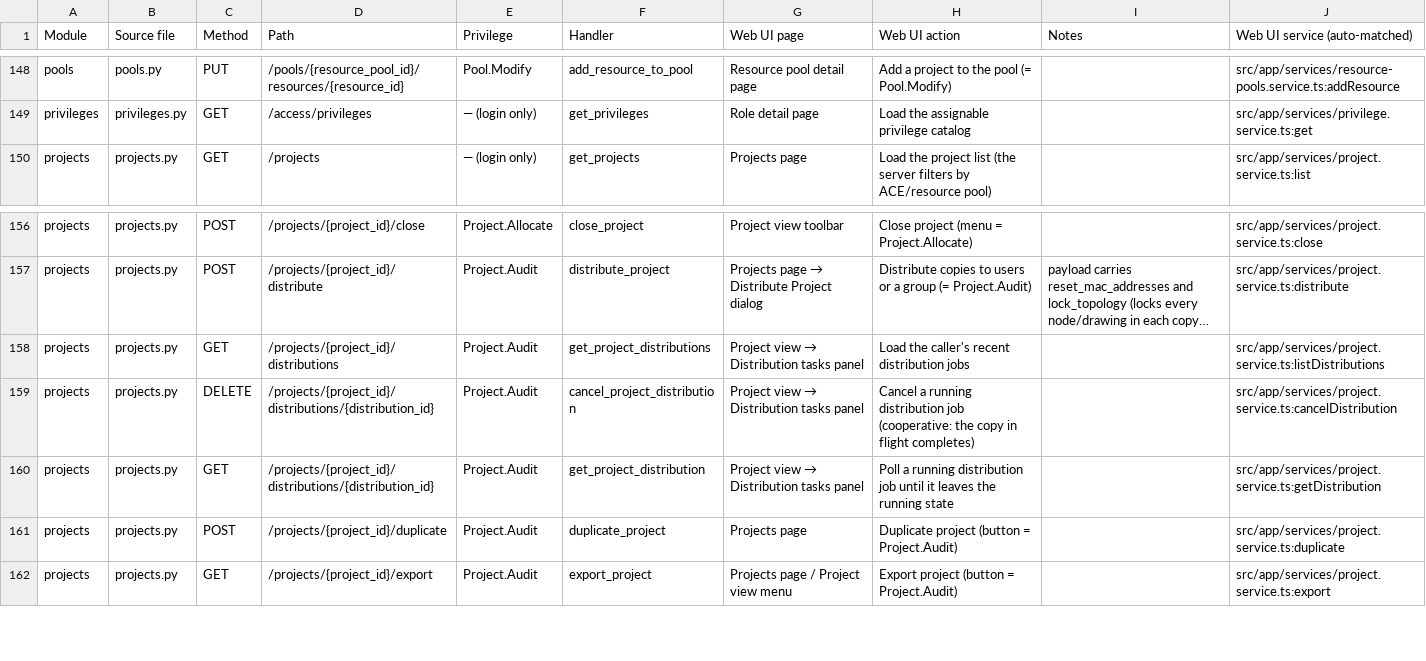
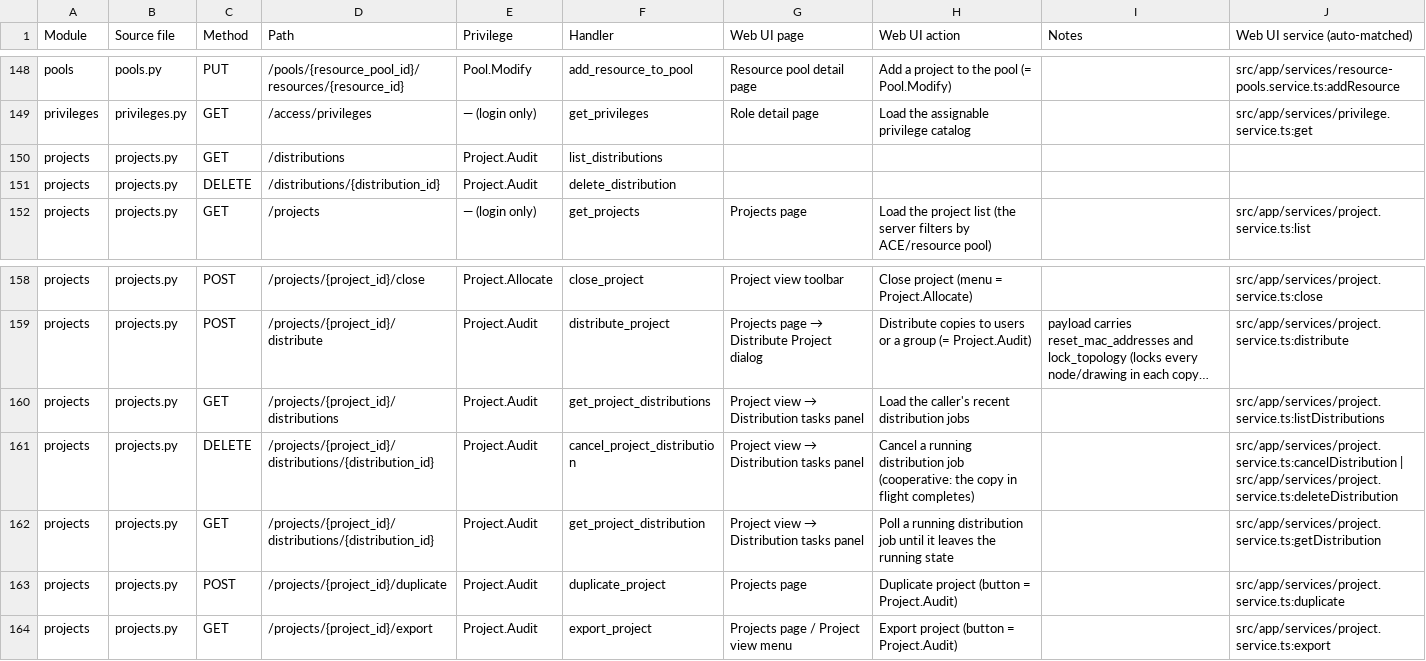
Before and after one commit to yueguobin/gns3-web-ui, a CSV file: docs/features/rbac/api-privilege-map.csv, drawn as a sheet; only a part is shown, gaps mark what is left out; long unchanged cells end in …; addresses are those after the commit; the diff names each change by its address in the sheet, - before the commit and + after, or states it on an @@ line.

Commit message:
docs: map the cross-project distribution endpoints in the RBAC maps
Teach the generator about secondary routers (distributions_router is
mounted at /distributions in controller/__init__.py, not under the
projects prefix) and regenerate the map from server feat/distribution-records.

```diff
--- a/docs/features/rbac/api-privilege-map.csv
+++ b/docs/features/rbac/api-privilege-map.csv
+row 150: projects | projects.py | GET | /distributions | Project.Audit | list_distributions
+row 151: projects | projects.py | DELETE | /distributions/{distribution_id} | Project.Audit | delete_distribution
-J161 (Web UI service (auto-matched)): src/app/services/project.service.ts:cancelDistribution
+J161 (Web UI service (auto-matched)): src/app/services/project.service.ts:cancelDistribution | src/app/services/project.service.ts:deleteDistribution
```
Also changed, not shown: 2 other files.
